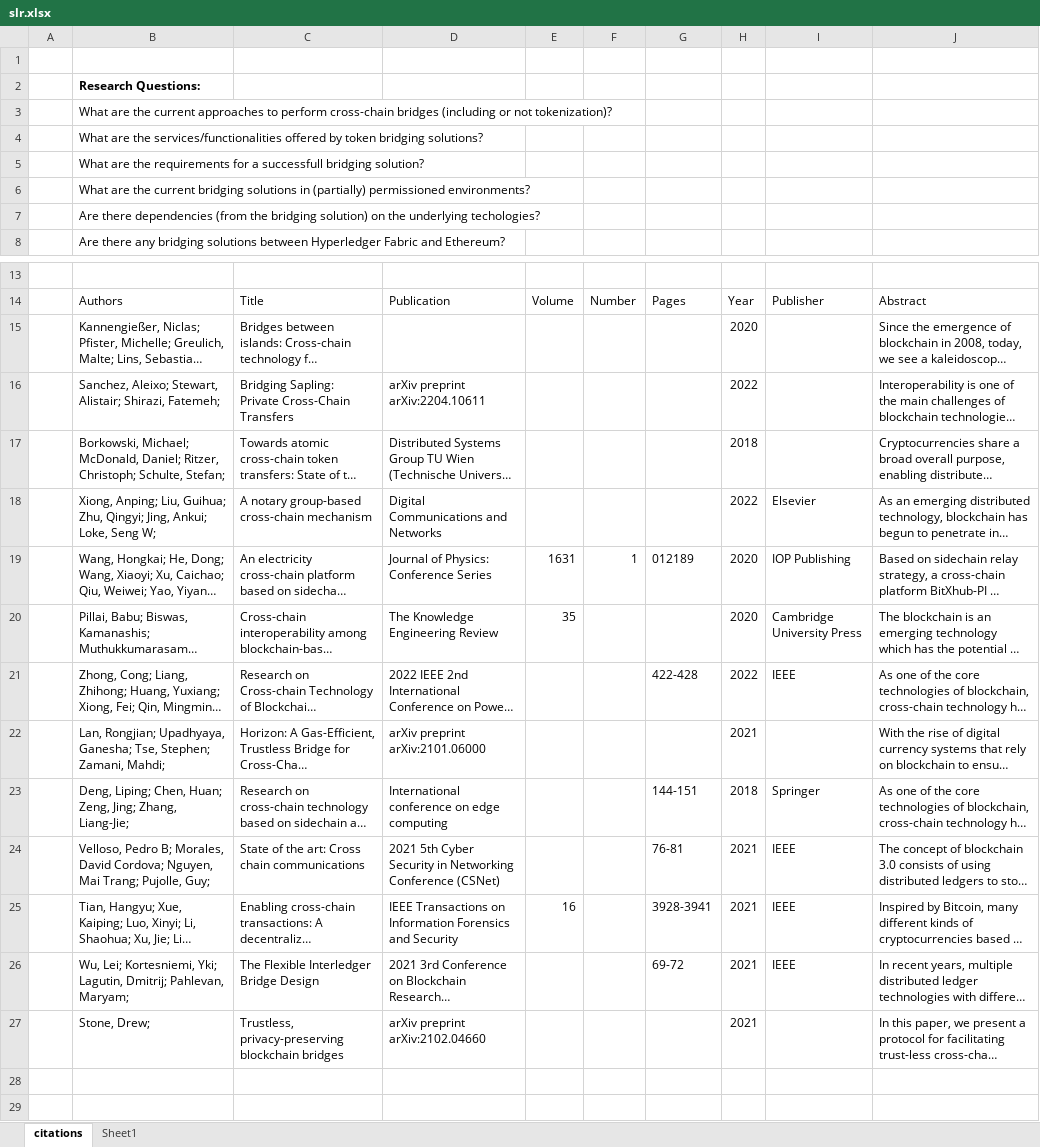
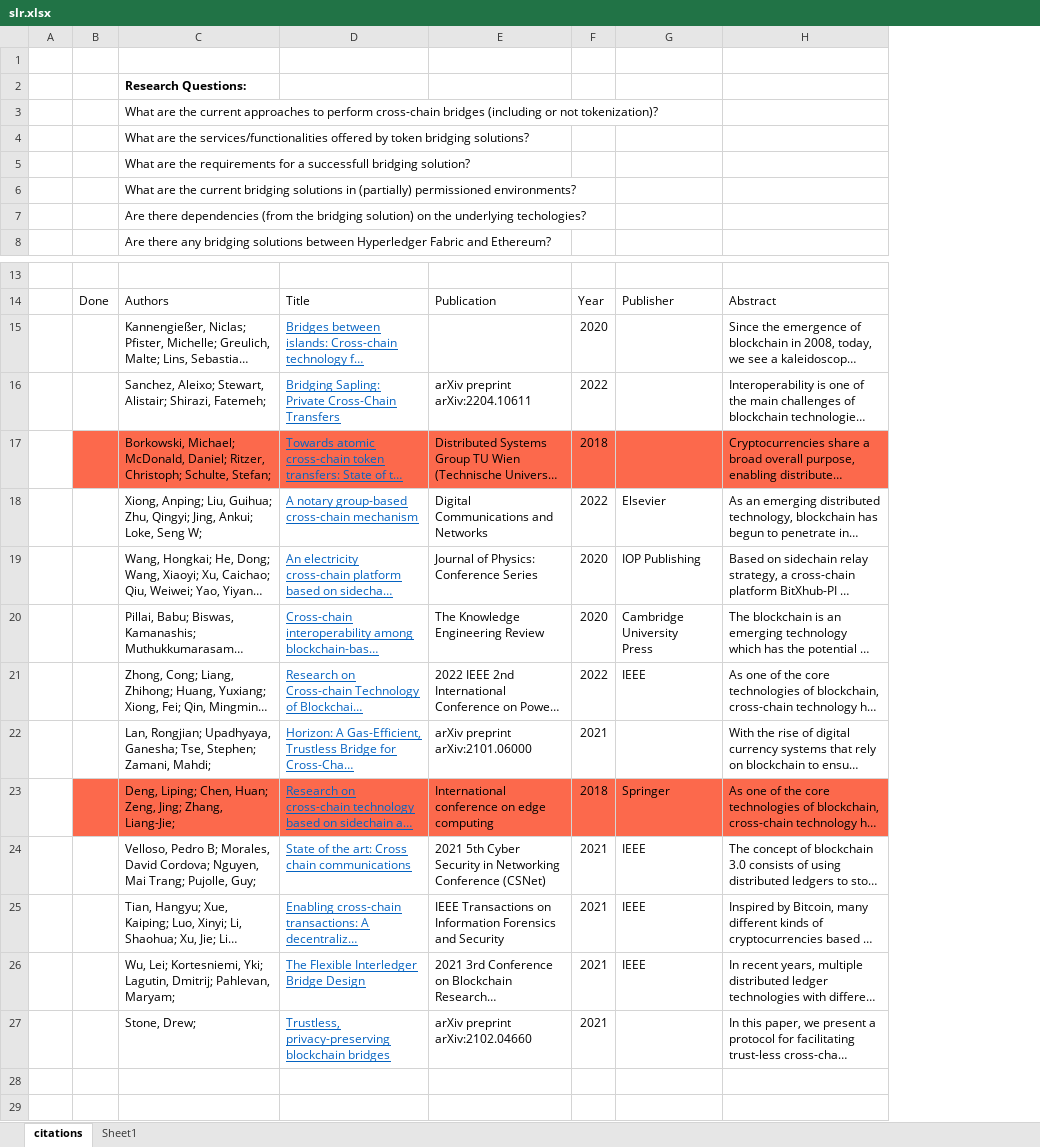
Before and after one commit to AndreAugusto11/fabric-ethereum-token-bridging, an Excel workbook: Related Work/slr.xlsx, sheet citations, drawn as a sheet; only a part is shown, gaps mark what is left out; long unchanged cells end in …; values as stored, in another font and other column widths than the file's, no borders; charts and pictures and table styles not drawn; removed rows and columns are numbered as before the commit, all else as after; ↵ is a line break in a cell; the diff covers the shown part only; the diff names each change by its address in the sheet, - before the commit and + after, or states it on an @@ line.

Commit message:
Update papers list - add links
Signed-off-by: Andre Augusto <45052703+AndreAugusto11@users.noreply.github.com>

```diff
--- a/Related Work/slr.xlsx (sheet citations)
+++ b/Related Work/slr.xlsx (sheet citations)
+column B, row 14: Done
-column E, rows 14-25: Volume |  |  |  |  | 1631 | 35 |  |  |  |  | 16
-column F, rows 14-19: Number |  |  |  |  | 1
-column G, rows 14-26: Pages |  |  |  |  | 012189 |  | 422-428 |  | 144-151 | 76-81 | 3928-3941 | 69-72
@@ D15:D27 underline: off → on, text colour: black → #0563C1 @@
-C17:E17 fill: none
+C17:E17 fill: #FC694C
-F17:H17 fill: none
+F17:H17 fill: #FC694C
-G20: Cambridge University Press
+G20: Cambridge University ↵ Press
-C23:E23 fill: none
+C23:E23 fill: #FC694C
-F23:H23 fill: none
+F23:H23 fill: #FC694C
```
Also changed, not shown: 1 edited cell and cell formats elsewhere in this sheet, charts or pictures, 4 other files.
